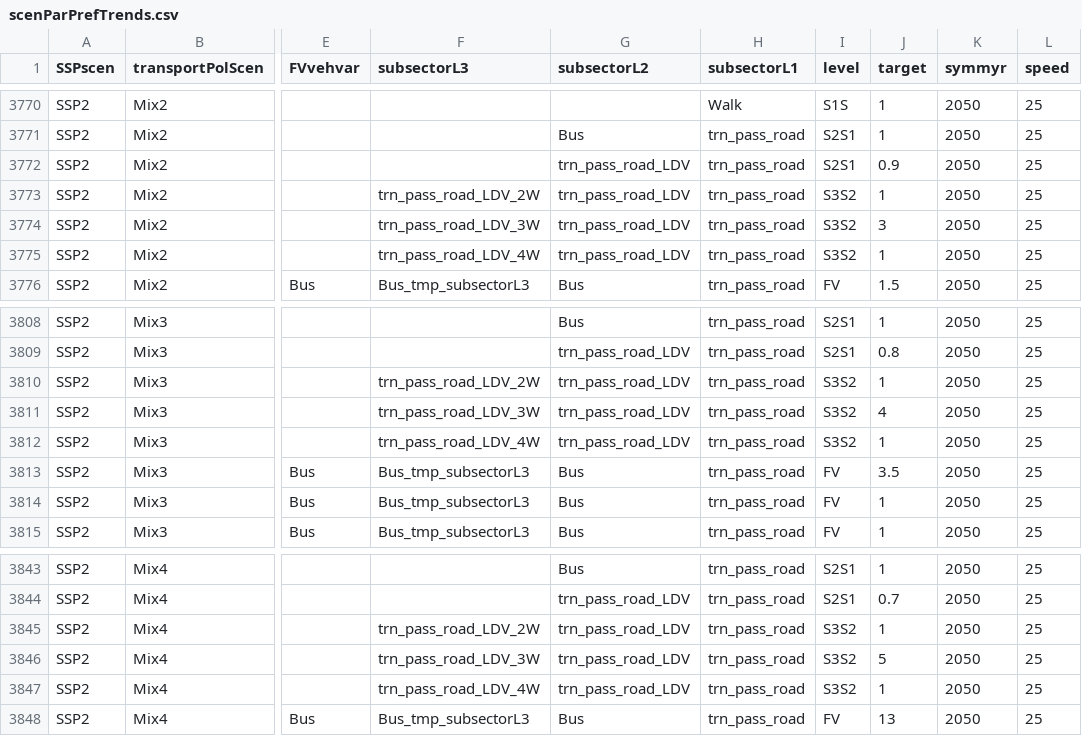
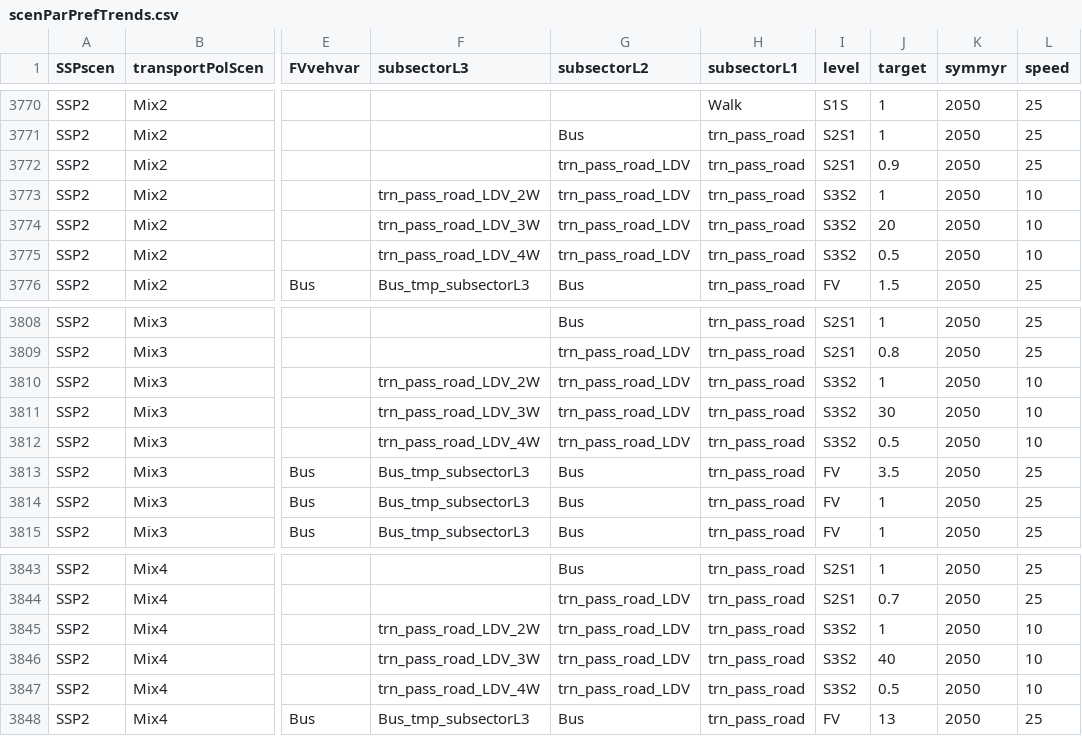
Before and after one commit to pik-piam/edgeTransport, a CSV file: inst/extdata/scenParPrefTrends.csv, drawn as a sheet; only a part is shown, gaps mark what is left out; the diff names each change by its address in the sheet, - before the commit and + after, or states it on an @@ line.

Commit message:
updating baseline and prefTrends

```diff
--- a/inst/extdata/scenParPrefTrends.csv
+++ b/inst/extdata/scenParPrefTrends.csv
-L3773:L3775 (speed): 25
+L3773:L3775 (speed): 10
-J3774 (target): 3
+J3774 (target): 20
-J3775 (target): 1
+J3775 (target): 0.5
-L3810:L3812 (speed): 25
+L3810:L3812 (speed): 10
-J3811 (target): 4
+J3811 (target): 30
-J3812 (target): 1
+J3812 (target): 0.5
-L3845:L3847 (speed): 25
+L3845:L3847 (speed): 10
-J3846 (target): 5
+J3846 (target): 40
-J3847 (target): 1
+J3847 (target): 0.5
```
Also changed, not shown: 5 other files.
